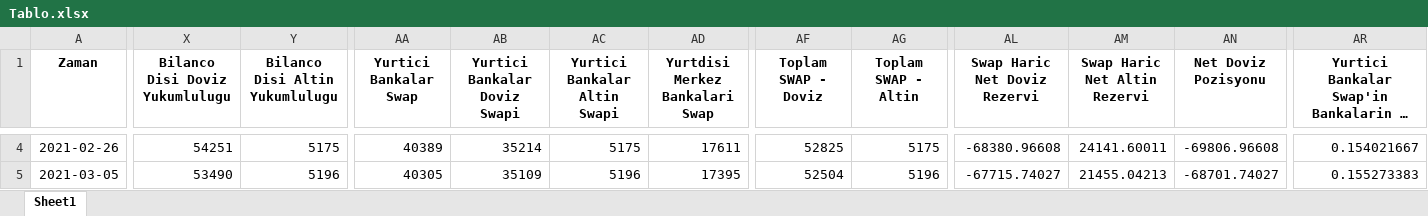
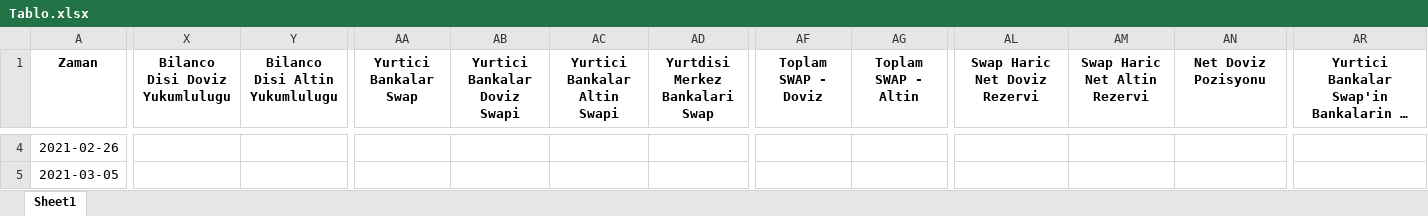
Before and after one commit to mb-reserves/mb-reserves.github.io, an Excel workbook: docs/Tablo.xlsx, sheet Sheet1, drawn as a sheet; only a part is shown, gaps mark what is left out; long unchanged cells end in …; values as stored, in another font and other column widths than the file's, no borders; the diff covers the shown part only; the diff names each change by its address in the sheet, - before the commit and + after, or states it on an @@ line.

```diff
--- a/docs/Tablo.xlsx (sheet Sheet1)
+++ b/docs/Tablo.xlsx (sheet Sheet1)
-X4 (Bilanco Disi Doviz Yukumlulugu): 54251
+X4 (Bilanco Disi Doviz Yukumlulugu): (empty)
-Y4 (Bilanco Disi Altin Yukumlulugu): 5175
+Y4 (Bilanco Disi Altin Yukumlulugu): (empty)
-AA4 (Yurtici Bankalar Swap): 40389
+AA4 (Yurtici Bankalar Swap): (empty)
-AB4 (Yurtici Bankalar Doviz Swapi): 35214
+AB4 (Yurtici Bankalar Doviz Swapi): (empty)
-AC4 (Yurtici Bankalar Altin Swapi): 5175
+AC4 (Yurtici Bankalar Altin Swapi): (empty)
-AD4 (Yurtdisi Merkez Bankalari Swap): 17611
+AD4 (Yurtdisi Merkez Bankalari Swap): (empty)
-AF4 (Toplam SWAP - Doviz): 52825
+AF4 (Toplam SWAP - Doviz): (empty)
-AG4 (Toplam SWAP - Altin): 5175
+AG4 (Toplam SWAP - Altin): (empty)
-AL4 (Swap Haric Net Doviz Rezervi): -68380.96608
+AL4 (Swap Haric Net Doviz Rezervi): (empty)
-AM4 (Swap Haric Net Altin Rezervi): 24141.60011
+AM4 (Swap Haric Net Altin Rezervi): (empty)
-AN4 (Net Doviz Pozisyonu): -69806.96608
+AN4 (Net Doviz Pozisyonu): (empty)
-AR4: 0.154021667
+AR4: (empty)
-X5 (Bilanco Disi Doviz Yukumlulugu): 53490
+X5 (Bilanco Disi Doviz Yukumlulugu): (empty)
-Y5 (Bilanco Disi Altin Yukumlulugu): 5196
+Y5 (Bilanco Disi Altin Yukumlulugu): (empty)
-AA5 (Yurtici Bankalar Swap): 40305
+AA5 (Yurtici Bankalar Swap): (empty)
-AB5 (Yurtici Bankalar Doviz Swapi): 35109
+AB5 (Yurtici Bankalar Doviz Swapi): (empty)
-AC5 (Yurtici Bankalar Altin Swapi): 5196
+AC5 (Yurtici Bankalar Altin Swapi): (empty)
-AD5 (Yurtdisi Merkez Bankalari Swap): 17395
+AD5 (Yurtdisi Merkez Bankalari Swap): (empty)
-AF5 (Toplam SWAP - Doviz): 52504
+AF5 (Toplam SWAP - Doviz): (empty)
-AG5 (Toplam SWAP - Altin): 5196
+AG5 (Toplam SWAP - Altin): (empty)
-AL5 (Swap Haric Net Doviz Rezervi): -67715.74027
+AL5 (Swap Haric Net Doviz Rezervi): (empty)
-AM5 (Swap Haric Net Altin Rezervi): 21455.04213
+AM5 (Swap Haric Net Altin Rezervi): (empty)
-AN5 (Net Doviz Pozisyonu): -68701.74027
+AN5 (Net Doviz Pozisyonu): (empty)
-AR5: 0.155273383
+AR5: (empty)
```
Also changed, not shown: 1 added row and 720 edited cells elsewhere in this sheet, 6 other files.
